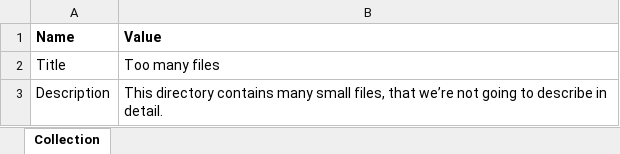
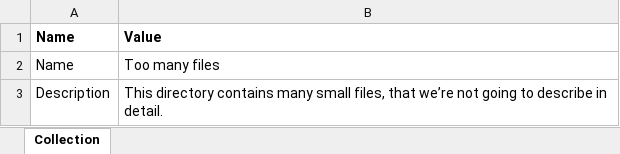
Before and after one commit to UTS-eResearch/CalcyteJS, an Excel workbook: test_data/sample/lots_of_little_files/CATALOG_lots_of_little_files.xlsx, sheet Collection, drawn as a sheet; values as stored, in another font and other column widths than the file's, no borders; the diff names each change by its address in the sheet, - before the commit and + after, or states it on an @@ line.

```diff
--- a/test_data/sample/lots_of_little_files/CATALOG_lots_of_little_files.xlsx (sheet Collection)
+++ b/test_data/sample/lots_of_little_files/CATALOG_lots_of_little_files.xlsx (sheet Collection)
-A2: Title
+A2: Name
```
Also changed, not shown: test_data/Glop_Pot/CATALOG_Glop_Pot.xlsx, test_data/Glop_Pot/CATALOG_glop_pot.xlsx, 36 other files.
